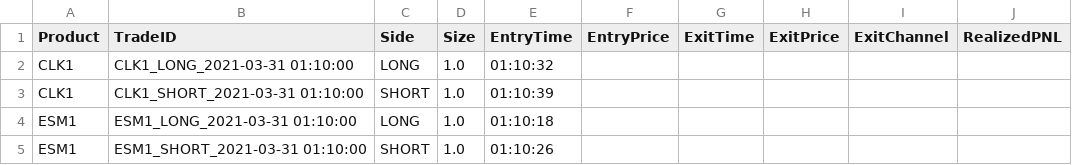
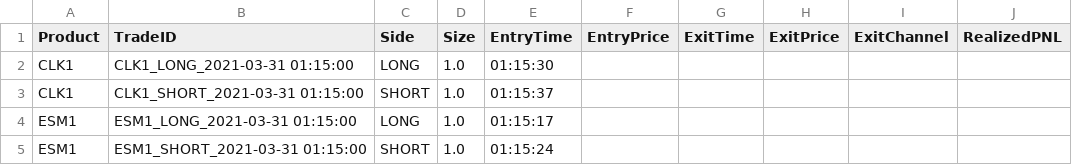
Before and after one commit to strader07/ibkr-trader, a CSV file: app/trades/trade-summary-2021-03-31.csv, drawn as a sheet; only a part is shown; the diff names each change by its address in the sheet, - before the commit and + after, or states it on an @@ line.

Commit message:
timed exit
bypassing timed exit when both directions at the same bar

```diff
--- a/app/trades/trade-summary-2021-03-31.csv
+++ b/app/trades/trade-summary-2021-03-31.csv
-B2 (TradeID): CLK1_LONG_2021-03-31 01:10:00
+B2 (TradeID): CLK1_LONG_2021-03-31 01:15:00
-E2 (EntryTime): 01:10:32
+E2 (EntryTime): 01:15:30
-B3 (TradeID): CLK1_SHORT_2021-03-31 01:10:00
+B3 (TradeID): CLK1_SHORT_2021-03-31 01:15:00
-E3 (EntryTime): 01:10:39
+E3 (EntryTime): 01:15:37
-B4 (TradeID): ESM1_LONG_2021-03-31 01:10:00
+B4 (TradeID): ESM1_LONG_2021-03-31 01:15:00
-E4 (EntryTime): 01:10:18
+E4 (EntryTime): 01:15:17
-B5 (TradeID): ESM1_SHORT_2021-03-31 01:10:00
+B5 (TradeID): ESM1_SHORT_2021-03-31 01:15:00
-E5 (EntryTime): 01:10:26
+E5 (EntryTime): 01:15:24
```
Also changed, not shown: 2 other files.
